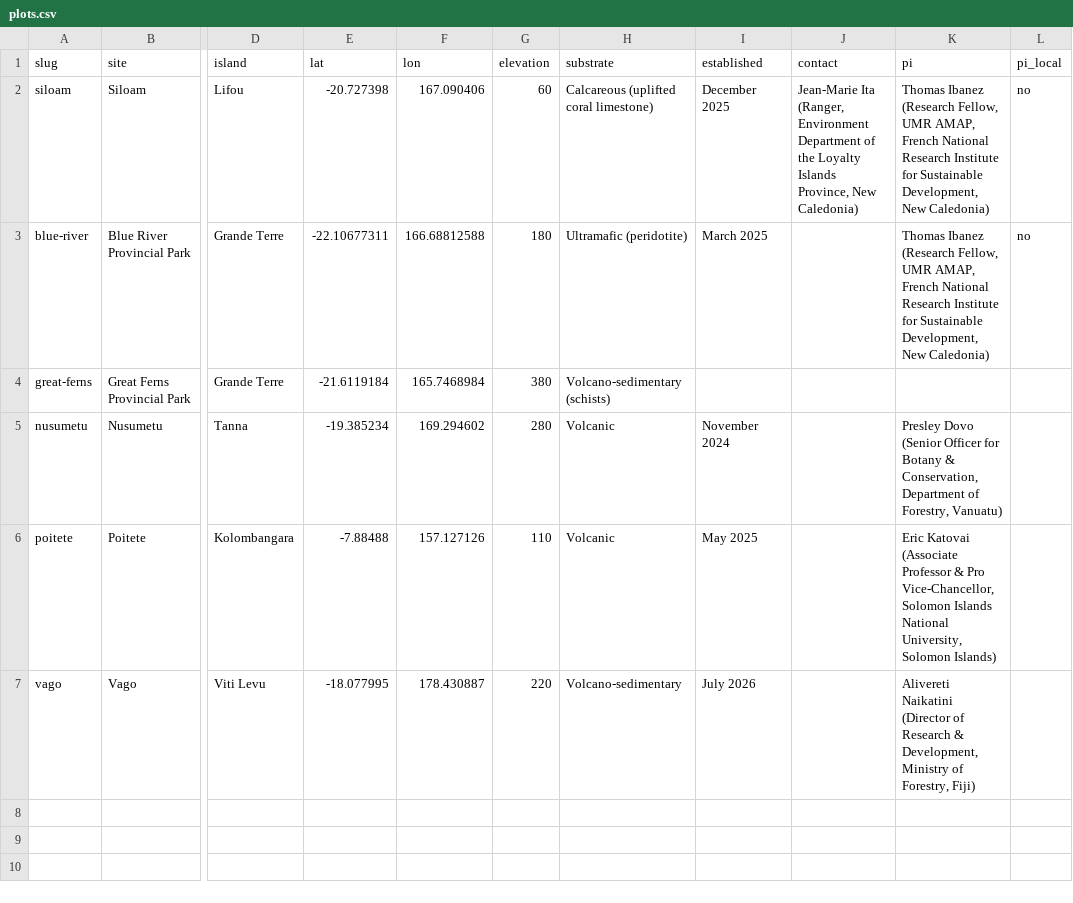
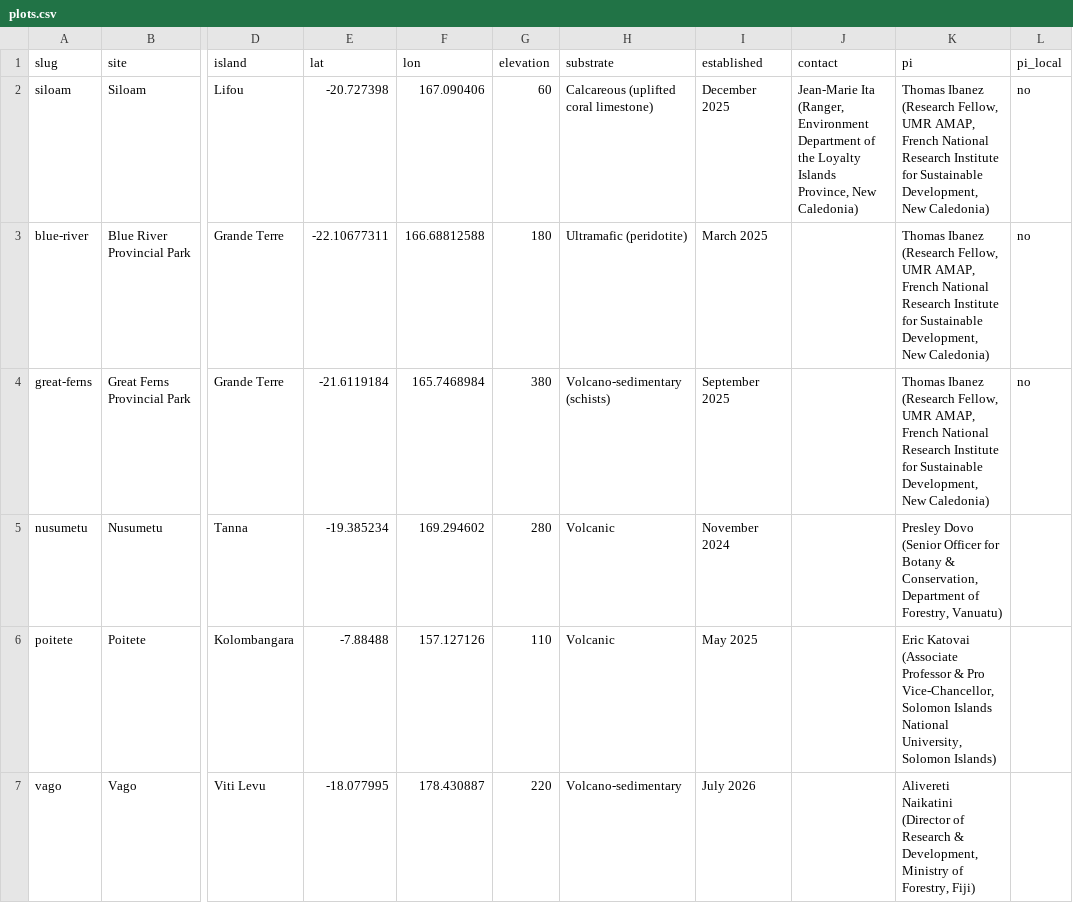
Before and after one commit to thomaspibanez/melanobs, a CSV file: data/plots.csv, drawn as a sheet; only a part is shown, gaps mark what is left out; the diff names each change by its address in the sheet, - before the commit and + after, or states it on an @@ line.

```diff
--- a/data/plots.csv
+++ b/data/plots.csv
-I4 (established): (empty)
+I4 (established): September 2025
-K4 (pi): (empty)
+K4 (pi): Thomas Ibanez (Research Fellow, UMR AMAP, French National Research Institute for Sustainable Development, New Caledonia)
-L4 (pi_local): (empty)
+L4 (pi_local): no
```
Also changed, not shown: 6 other files.
